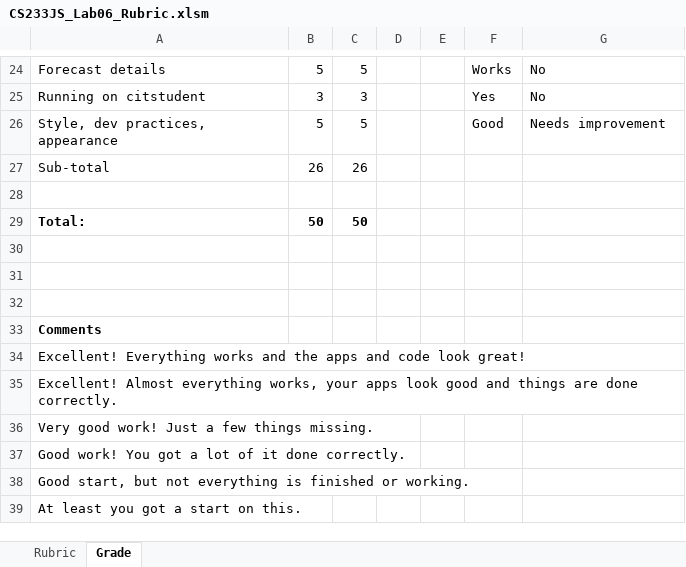
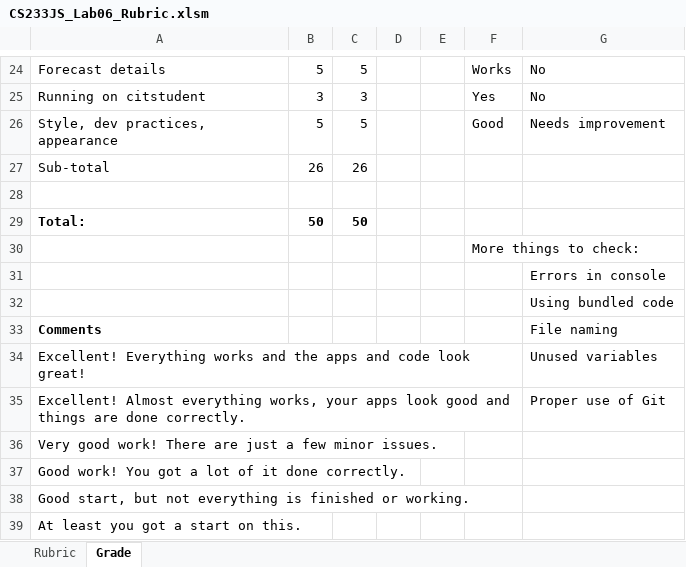
Before and after one commit to LCC-CIT/CS233JS-CourseMaterials, an Excel workbook: Labs/Lab06/CS233JS_Lab06_Rubric.xlsm, sheet Grade, drawn as a sheet; only a part is shown, gaps mark what is left out; values as stored, in another font and other column widths than the file's, no borders; charts and pictures not drawn; the diff names each change by its address in the sheet, - before the commit and + after, or states it on an @@ line.

Commit message:
Format and comment changes to rubric spreadsheet

```diff
--- a/Labs/Lab06/CS233JS_Lab06_Rubric.xlsm (sheet Grade)
+++ b/Labs/Lab06/CS233JS_Lab06_Rubric.xlsm (sheet Grade)
-F30: (empty)
+F30: More things to check:
-G31: (empty)
+G31: Errors in console
-G32: (empty)
+G32: Using bundled code
-G33: (empty)
+G33: File naming
-G34: (empty)
+G34: Unused variables
-G35: (empty)
+G35: Proper use of Git
-A36: …good work! Just a few things missing.
+A36: …good work! There are just a few minor issues.
```
Also changed, not shown: charts or pictures.
